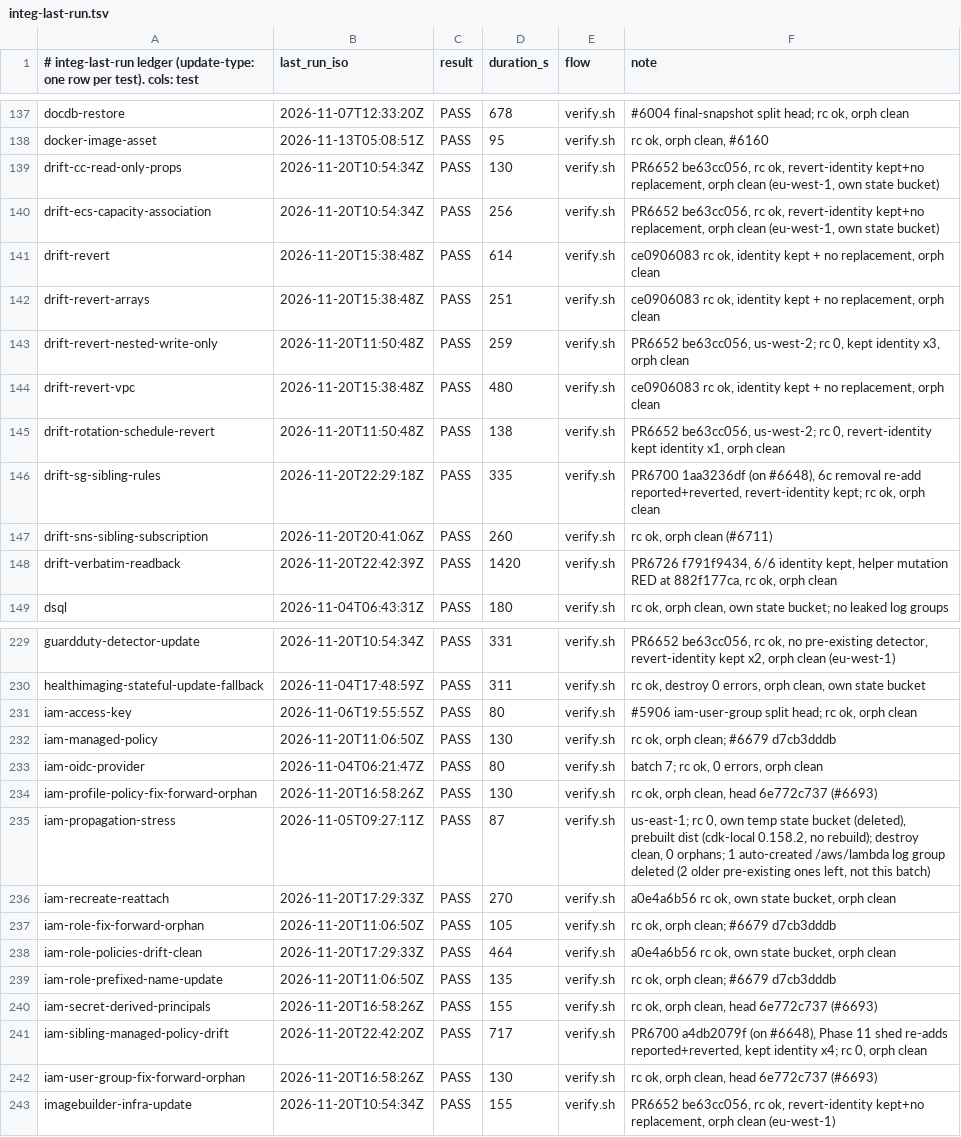
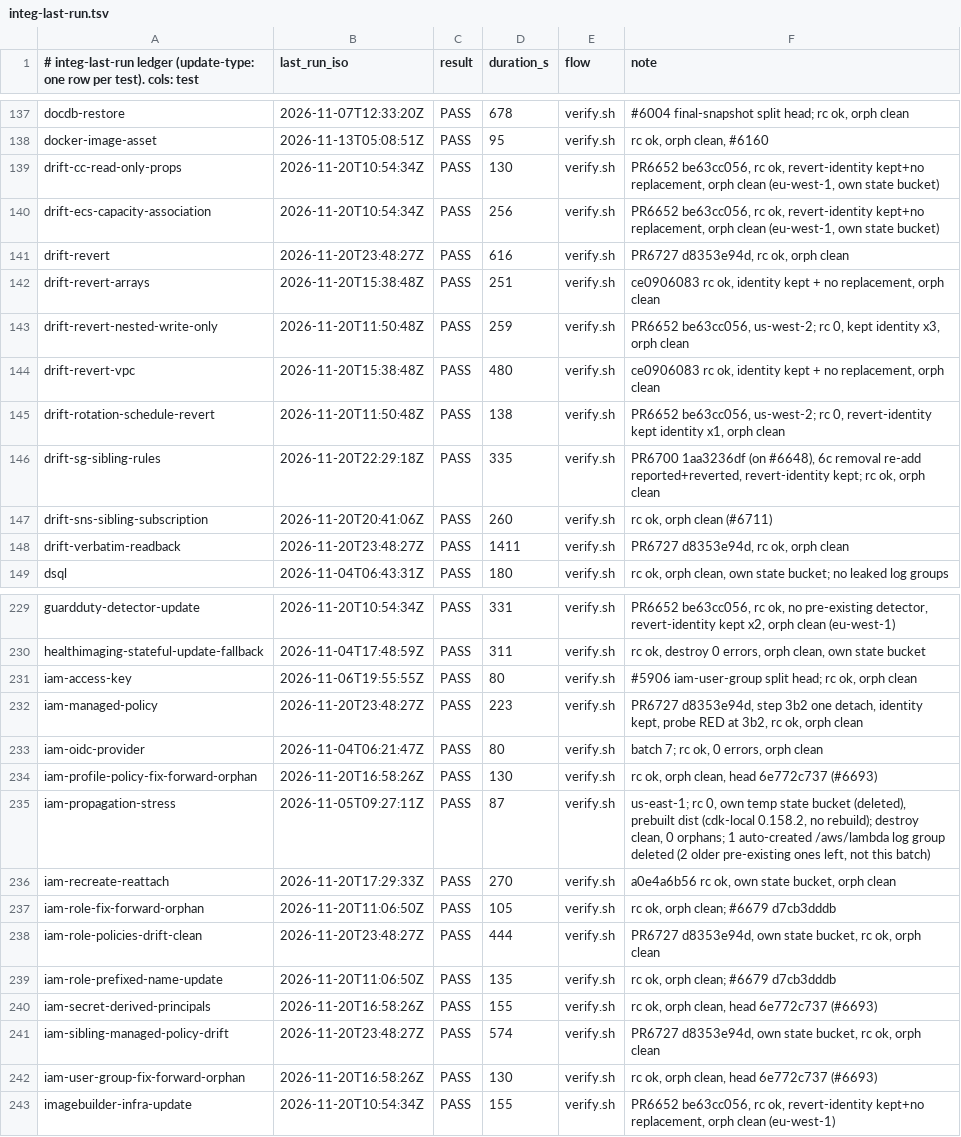
Before and after one commit to go-to-k/cdkd, a TSV file: docs/_generated/integ-last-run.tsv, drawn as a sheet; only a part is shown, gaps mark what is left out.

Commit message:
fix(drift): an out-of-band attach of a same-stack managed policy drift did not compare is reported and reverted on the principal (#6727)

```diff
--- a/docs/_generated/integ-last-run.tsv
+++ b/docs/_generated/integ-last-run.tsv
@@ -140,3 +140,3 @@ drift-cc-read-only-props	2026-11-20T10:54:34Z	PASS	130	verify.sh	PR6652 be63cc05
 drift-ecs-capacity-association	2026-11-20T10:54:34Z	PASS	256	verify.sh	PR6652 be63cc056, rc ok, revert-identity kept+no replacement, orph clean (eu-west-1, own state bucket)
-drift-revert	2026-11-20T15:38:48Z	PASS	614	verify.sh	ce0906083 rc ok, identity kept + no replacement, orph clean
+drift-revert	2026-11-20T23:48:27Z	PASS	616	verify.sh	PR6727 d8353e94d, rc ok, orph clean
 drift-revert-arrays	2026-11-20T15:38:48Z	PASS	251	verify.sh	ce0906083 rc ok, identity kept + no replacement, orph clean
@@ -147,3 +147,3 @@ drift-sg-sibling-rules	2026-11-20T22:29:18Z	PASS	335	verify.sh	PR6700 1aa3236df
 drift-sns-sibling-subscription	2026-11-20T20:41:06Z	PASS	260	verify.sh	rc ok, orph clean (#6711)
-drift-verbatim-readback	2026-11-20T22:42:39Z	PASS	1420	verify.sh	PR6726 f791f9434, 6/6 identity kept, helper mutation RED at 882f177ca, rc ok, orph clean
+drift-verbatim-readback	2026-11-20T23:48:27Z	PASS	1411	verify.sh	PR6727 d8353e94d, rc ok, orph clean
 dsql	2026-11-04T06:43:31Z	PASS	180	verify.sh	rc ok, orph clean, own state bucket; no leaked log groups
@@ -231,3 +231,3 @@ healthimaging-stateful-update-fallback	2026-11-04T17:48:59Z	PASS	311	verify.sh	r
 iam-access-key	2026-11-06T19:55:55Z	PASS	80	verify.sh	#5906 iam-user-group split head; rc ok, orph clean
-iam-managed-policy	2026-11-20T11:06:50Z	PASS	130	verify.sh	rc ok, orph clean; #6679 d7cb3dddb
+iam-managed-policy	2026-11-20T23:48:27Z	PASS	223	verify.sh	PR6727 d8353e94d, step 3b2 one detach, identity kept, probe RED at 3b2, rc ok, orph clean
 iam-oidc-provider	2026-11-04T06:21:47Z	PASS	80	verify.sh	batch 7; rc ok, 0 errors, orph clean
@@ -237,6 +237,6 @@ iam-recreate-reattach	2026-11-20T17:29:33Z	PASS	270	verify.sh	a0e4a6b56 rc ok, o
 iam-role-fix-forward-orphan	2026-11-20T11:06:50Z	PASS	105	verify.sh	rc ok, orph clean; #6679 d7cb3dddb
-iam-role-policies-drift-clean	2026-11-20T17:29:33Z	PASS	464	verify.sh	a0e4a6b56 rc ok, own state bucket, orph clean
+iam-role-policies-drift-clean	2026-11-20T23:48:27Z	PASS	444	verify.sh	PR6727 d8353e94d, own state bucket, rc ok, orph clean
 iam-role-prefixed-name-update	2026-11-20T11:06:50Z	PASS	135	verify.sh	rc ok, orph clean; #6679 d7cb3dddb
 iam-secret-derived-principals	2026-11-20T16:58:26Z	PASS	155	verify.sh	rc ok, orph clean, head 6e772c737 (#6693)
-iam-sibling-managed-policy-drift	2026-11-20T22:42:20Z	PASS	717	verify.sh	PR6700 a4db2079f (on #6648), Phase 11 shed re-adds reported+reverted, kept identity x4; rc 0, orph clean
+iam-sibling-managed-policy-drift	2026-11-20T23:48:27Z	PASS	574	verify.sh	PR6727 d8353e94d, own state bucket, rc ok, orph clean
 iam-user-group-fix-forward-orphan	2026-11-20T16:58:26Z	PASS	130	verify.sh	rc ok, orph clean, head 6e772c737 (#6693)
```
Also changed, not shown: 13 other files.
